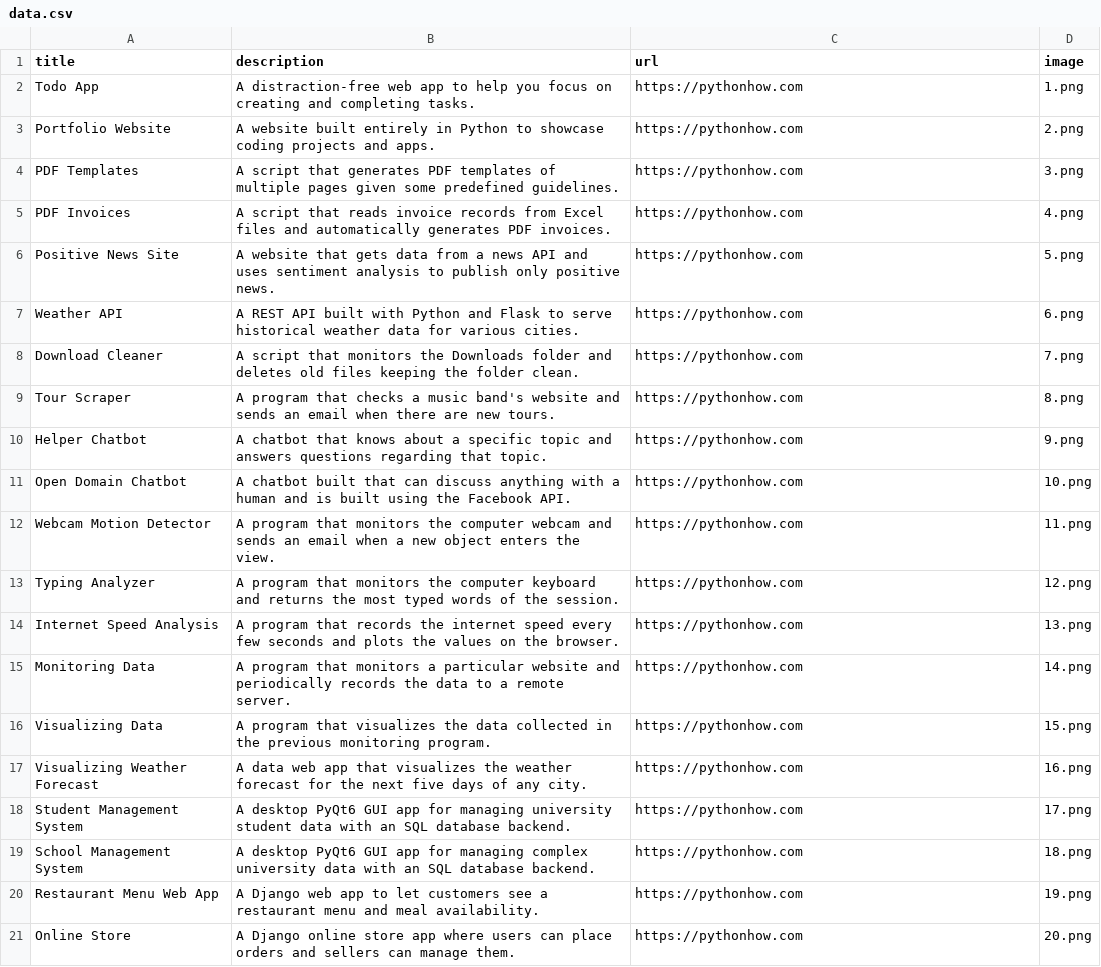
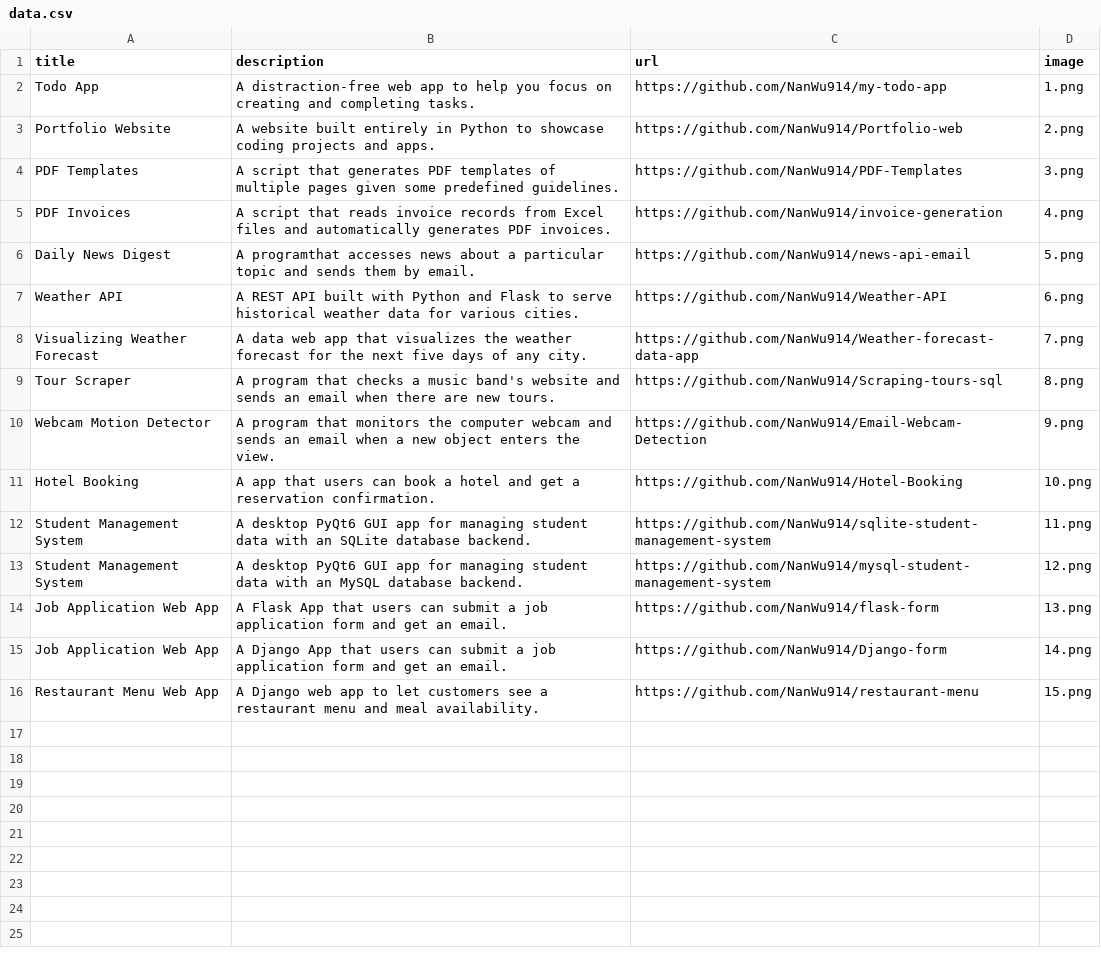
Before and after one commit to NanWu914/Portfolio-web, a CSV file: data.csv, drawn as a sheet.

Commit message:
Update images and data

```diff
--- a/data.csv
+++ b/data.csv
@@ -1,21 +1,16 @@
 title;description;url;image
-Todo App;A distraction-free web app to help you focus on creating and completing tasks.;https://pythonhow.com;1.png
-Portfolio Website;A website built entirely in Python to showcase coding projects and apps.;https://pythonhow.com;2.png
-PDF Templates;A script that generates PDF templates of multiple pages given some predefined guidelines.;https://pythonhow.com;3.png
-PDF Invoices;A script that reads invoice records from Excel files and automatically generates PDF invoices.;https://pythonhow.com;4.png
-Positive News Site;A website that gets data from a news API and uses sentiment analysis to publish only positive news.;https://pythonhow.com;5.png
-Weather API;A REST API built with Python and Flask to serve historical weather data for various cities.;https://pythonhow.com;6.png
-Download Cleaner;A script that monitors the Downloads folder and deletes old files keeping the folder clean.;https://pythonhow.com;7.png
-Tour Scraper;A program that checks a music band's website and sends an email when there are new tours.;https://pythonhow.com;8.png
-Helper Chatbot;A chatbot that knows about a specific topic and answers questions regarding that topic.;https://pythonhow.com;9.png
-Open Domain Chatbot;A chatbot built that can discuss anything with a human and is built using the Facebook API.;https://pythonhow.com;10.png
-Webcam Motion Detector;A program that monitors the computer webcam and sends an email when a new object enters the view.;https://pythonhow.com;11.png
-Typing Analyzer;A program that monitors the computer keyboard and returns the most typed words of the session.;https://pythonhow.com;12.png
-Internet Speed Analysis;A program that records the internet speed every few seconds and plots the values on the browser.;https://pythonhow.com;13.png
-Monitoring Data;A program that monitors a particular website and periodically records the data to a remote server.;https://pythonhow.com;14.png
-Visualizing Data;A program that visualizes the data collected in the previous monitoring program. ;https://pythonhow.com;15.png
-Visualizing Weather Forecast;A data web app that visualizes the weather forecast for the next five days of any city.;https://pythonhow.com;16.png
-Student Management System;A desktop PyQt6 GUI app for managing university student data with an SQL database backend.;https://pythonhow.com;17.png
-School Management System;A desktop PyQt6 GUI app for managing complex university data with an SQL database backend.;https://pythonhow.com;18.png
-Restaurant Menu Web App;A Django web app to let customers see a restaurant menu and meal availability.;https://pythonhow.com;19.png
-Online Store;A Django online store app where users can place orders and sellers can manage them.;https://pythonhow.com;20.png
+Todo App;A distraction-free web app to help you focus on creating and completing tasks.;https://github.com/NanWu914/my-todo-app;1.png
+Portfolio Website;A website built entirely in Python to showcase coding projects and apps.;https://github.com/NanWu914/Portfolio-web;2.png
+PDF Templates;A script that generates PDF templates of multiple pages given some predefined guidelines.;https://github.com/NanWu914/PDF-Templates;3.png
+PDF Invoices;A script that reads invoice records from Excel files and automatically generates PDF invoices.;https://github.com/NanWu914/invoice-generation;4.png
+Daily News Digest; A programthat accesses news about a particular topic and sends them by email.;https://github.com/NanWu914/news-api-email;5.png
+Weather API;A REST API built with Python and Flask to serve historical weather data for various cities.;https://github.com/NanWu914/Weather-API;6.png
+Visualizing Weather Forecast;A data web app that visualizes the weather forecast for the next five days of any city.;https://github.com/NanWu914/Weather-forecast-data-app;7.png
+Tour Scraper;A program that checks a music band's website and sends an email when there are new tours.;https://github.com/NanWu914/Scraping-tours-sql;8.png
+Webcam Motion Detector;A program that monitors the computer webcam and sends an email when a new object enters the view.;https://github.com/NanWu914/Email-Webcam-Detection;9.png
+Hotel Booking;A app that users can book a hotel and get a reservation confirmation.;https://github.com/NanWu914/Hotel-Booking;10.png
+Student Management System;A desktop PyQt6 GUI app for managing student data with an SQLite database backend.;https://github.com/NanWu914/sqlite-student-management-system;11.png
+Student Management System;A desktop PyQt6 GUI app for managing student data with an MySQL database backend.;https://github.com/NanWu914/mysql-student-management-system;12.png
+Job Application Web App; A Flask App that users can submit a job application form and get an email.;https://github.com/NanWu914/flask-form;13.png
+Job Application Web App; A Django  App that users can submit a job application form and get an email.;https://github.com/NanWu914/Django-form;14.png
+Restaurant Menu Web App;A Django web app to let customers see a restaurant menu and meal availability.;https://github.com/NanWu914/restaurant-menu;15.png
```
Also changed, not shown: 14 other files.
